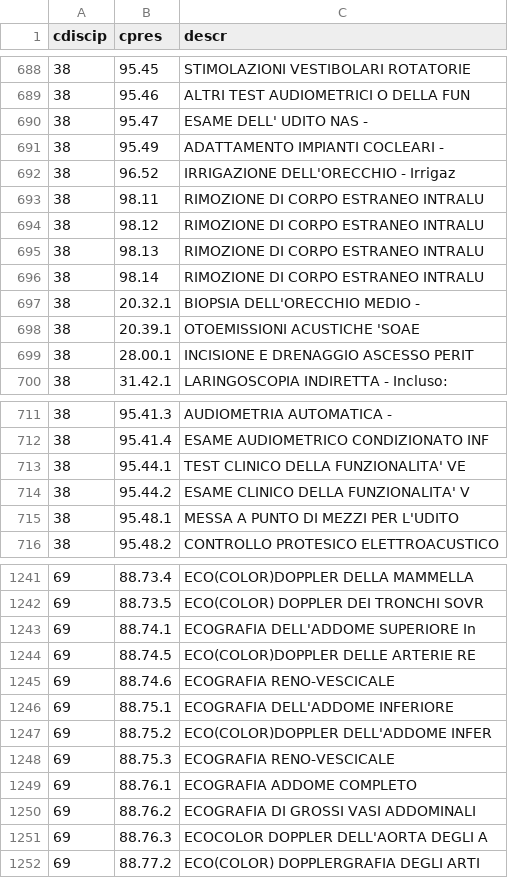
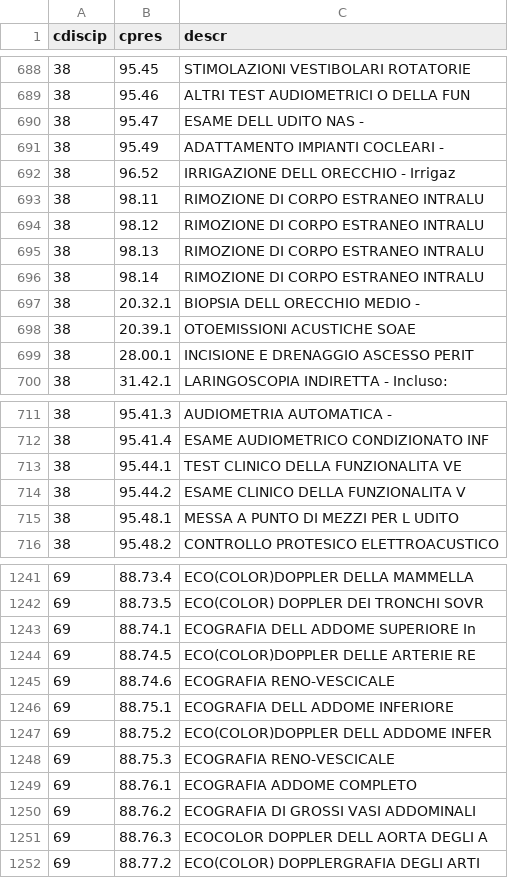
Before and after one commit to varmatieto/sanita, a CSV file: Epres.csv, drawn as a sheet; only a part is shown, gaps mark what is left out; the diff covers the shown part only.

```diff
--- a/Epres.csv
+++ b/Epres.csv
@@ -689,5 +689,5 @@ cdiscip;cpres;descr
 38;95.46;ALTRI TEST AUDIOMETRICI O DELLA FUN
-38;95.47;ESAME DELL' UDITO NAS -
+38;95.47;ESAME DELL  UDITO NAS -
 38;95.49;ADATTAMENTO IMPIANTI COCLEARI -
-38;96.52;IRRIGAZIONE DELL'ORECCHIO - Irrigaz
+38;96.52;IRRIGAZIONE DELL ORECCHIO - Irrigaz
 38;98.11;RIMOZIONE DI CORPO ESTRANEO INTRALU
@@ -696,4 +696,4 @@ cdiscip;cpres;descr
 38;98.14;RIMOZIONE DI CORPO ESTRANEO INTRALU
-38;20.32.1;BIOPSIA DELL'ORECCHIO MEDIO -
-38;20.39.1;OTOEMISSIONI ACUSTICHE 'SOAE
+38;20.32.1;BIOPSIA DELL ORECCHIO MEDIO -
+38;20.39.1;OTOEMISSIONI ACUSTICHE  SOAE
 38;28.00.1;INCISIONE E DRENAGGIO ASCESSO PERIT
@@ -712,5 +712,5 @@ cdiscip;cpres;descr
 38;95.41.4;ESAME AUDIOMETRICO CONDIZIONATO INF
-38;95.44.1;TEST CLINICO DELLA FUNZIONALITA' VE
-38;95.44.2;ESAME CLINICO DELLA FUNZIONALITA' V
-38;95.48.1;MESSA A PUNTO DI MEZZI PER L'UDITO
+38;95.44.1;TEST CLINICO DELLA FUNZIONALITA  VE
+38;95.44.2;ESAME CLINICO DELLA FUNZIONALITA  V
+38;95.48.1;MESSA A PUNTO DI MEZZI PER L UDITO
 38;95.48.2;CONTROLLO PROTESICO ELETTROACUSTICO
@@ -1242,7 +1242,7 @@ cdiscip;cpres;descr
 69;88.73.5;ECO(COLOR) DOPPLER DEI TRONCHI SOVR
-69;88.74.1;ECOGRAFIA DELL'ADDOME  SUPERIORE In
+69;88.74.1;ECOGRAFIA DELL ADDOME  SUPERIORE In
 69;88.74.5;ECO(COLOR)DOPPLER  DELLE ARTERIE RE
 69;88.74.6;ECOGRAFIA RENO-VESCICALE
-69;88.75.1;ECOGRAFIA DELL'ADDOME INFERIORE
-69;88.75.2;ECO(COLOR)DOPPLER DELL'ADDOME INFER
+69;88.75.1;ECOGRAFIA DELL ADDOME INFERIORE
+69;88.75.2;ECO(COLOR)DOPPLER DELL ADDOME INFER
 69;88.75.3;ECOGRAFIA RENO-VESCICALE
@@ -1250,3 +1250,3 @@ cdiscip;cpres;descr
 69;88.76.2;ECOGRAFIA DI GROSSI VASI ADDOMINALI
-69;88.76.3;ECOCOLOR DOPPLER DELL'AORTA DEGLI A
+69;88.76.3;ECOCOLOR DOPPLER DELL AORTA DEGLI A
 69;88.77.2;ECO(COLOR) DOPPLERGRAFIA DEGLI ARTI
```
Also changed, not shown: 83 edited cells elsewhere in this file, 1 other file.
